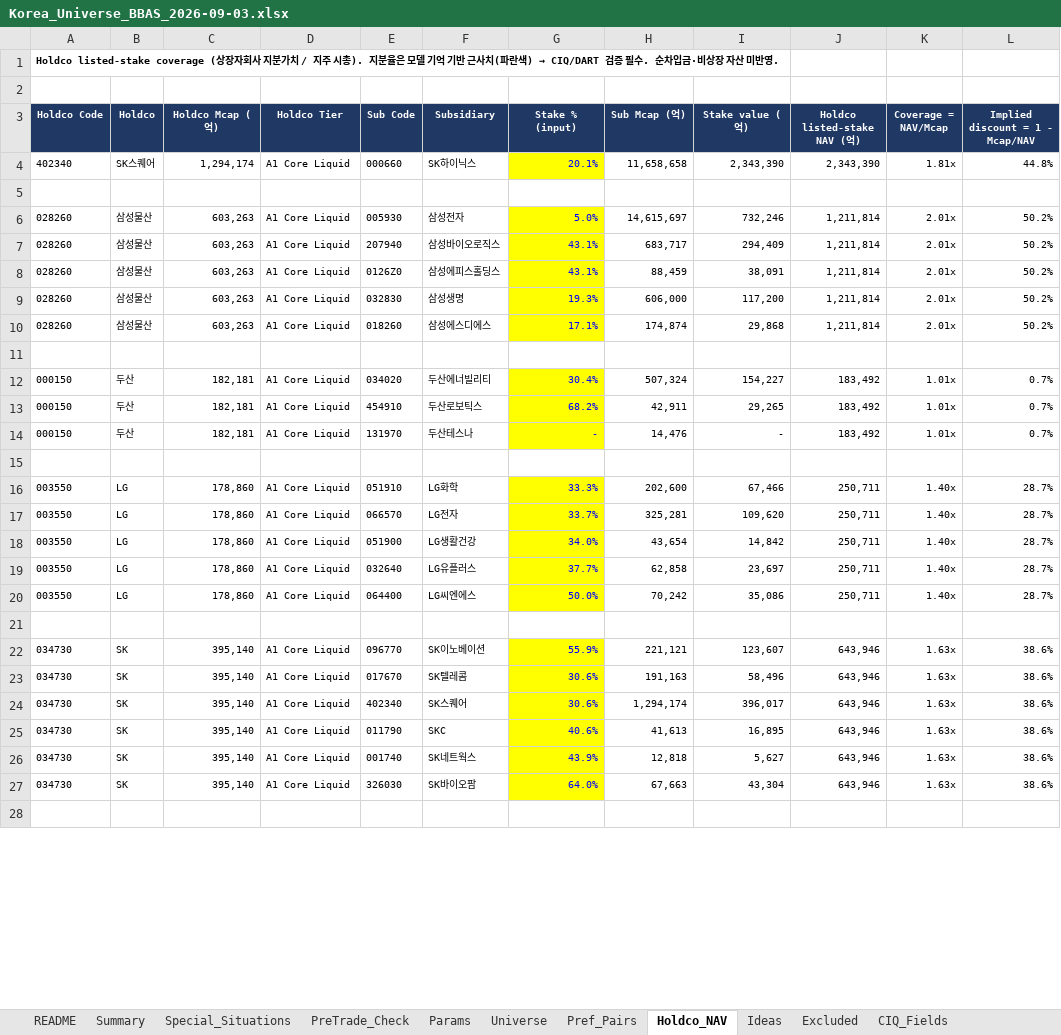
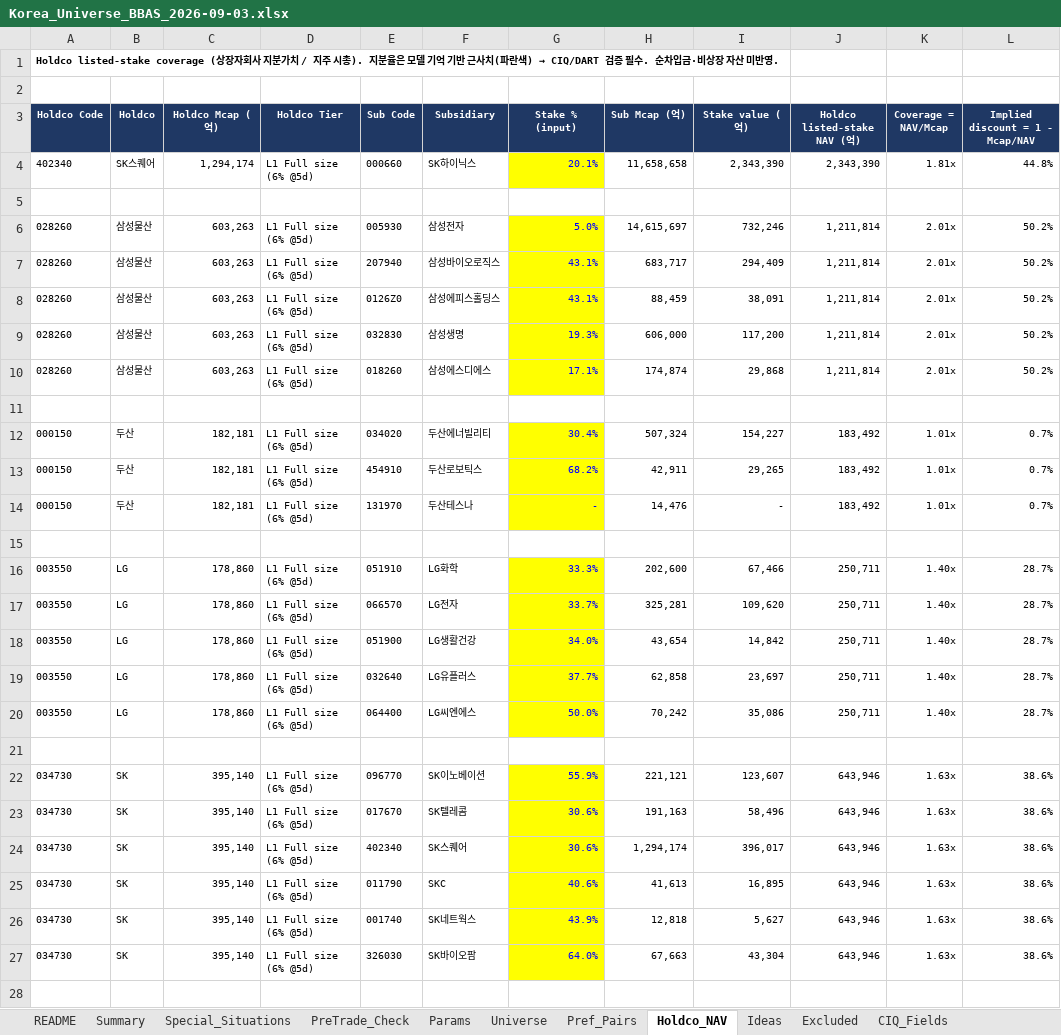
Before and after one commit to jaypretium-ai/jaypretium, an Excel workbook: output/Korea_Universe_BBAS_2026-09-03.xlsx, sheet Holdco_NAV, drawn as a sheet; only a part is shown; values as stored, in another font and other column widths than the file's, no borders; the diff covers the shown part only; the diff names each change by its address in the sheet, - before the commit and + after, or states it on an @@ line.

```diff
--- a/output/Korea_Universe_BBAS_2026-09-03.xlsx (sheet Holdco_NAV)
+++ b/output/Korea_Universe_BBAS_2026-09-03.xlsx (sheet Holdco_NAV)
-D4 (Holdco Tier): A1 Core Liquid
+D4 (Holdco Tier): L1 Full size (6% @5d)
-D6:D10 (Holdco Tier): A1 Core Liquid
+D6:D10 (Holdco Tier): L1 Full size (6% @5d)
-D12:D14 (Holdco Tier): A1 Core Liquid
+D12:D14 (Holdco Tier): L1 Full size (6% @5d)
-D16:D20 (Holdco Tier): A1 Core Liquid
+D16:D20 (Holdco Tier): L1 Full size (6% @5d)
-D22:D27 (Holdco Tier): A1 Core Liquid
+D22:D27 (Holdco Tier): L1 Full size (6% @5d)
```
Also changed, not shown: 19 edited cells elsewhere in this sheet, sheet Universe, sheet Excluded, sheet Special_Situations, sheet Summary, sheet PreTrade_Check, sheet Pref_Pairs, 2 more sheets, formulas that keep their value, 7 other files.
